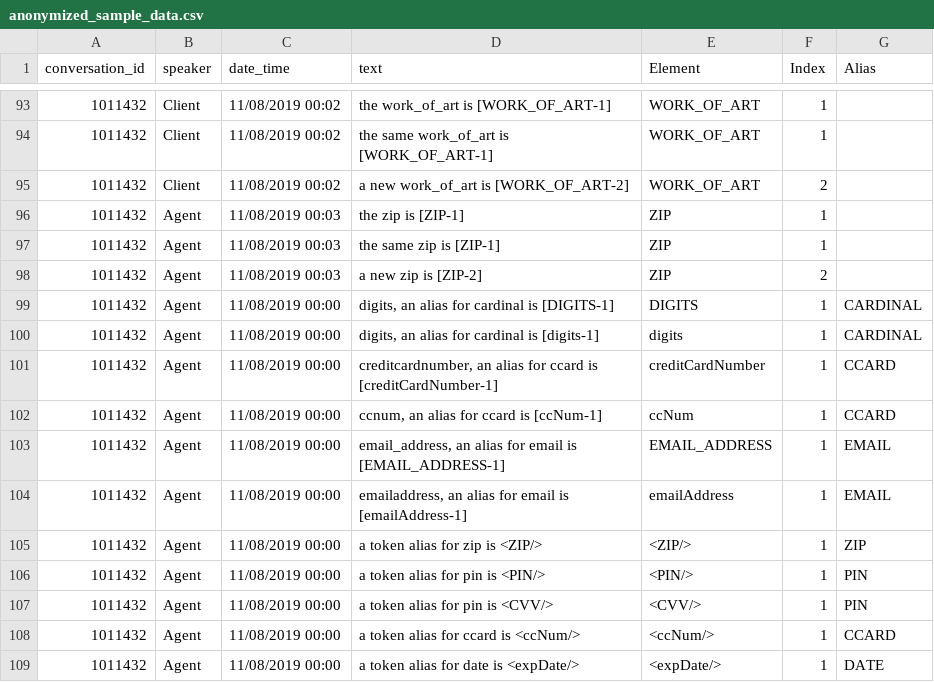
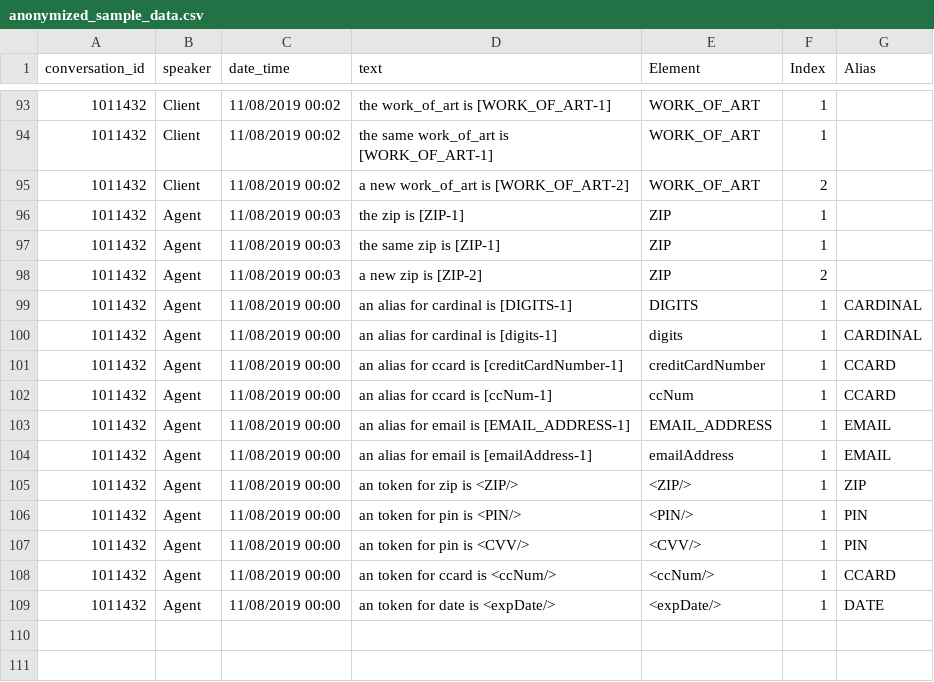
Before and after one commit to eisenzopf/redactomatic, a CSV file: data/anonymized_sample_data.csv, drawn as a sheet; only a part is shown, gaps mark what is left out.

```diff
--- a/data/anonymized_sample_data.csv
+++ b/data/anonymized_sample_data.csv
@@ -98,12 +98,12 @@ conversation_id,speaker,date_time,text,Element,Index,Alias
 1011432,Agent,11/08/2019 00:03,a new zip is [ZIP-2],ZIP,2,
-1011432,Agent,11/08/2019 00:00,"digits, an alias for cardinal is [DIGITS-1]",DIGITS,1,CARDINAL
-1011432,Agent,11/08/2019 00:00,"digits, an alias for cardinal is [digits-1]",digits,1,CARDINAL
-1011432,Agent,11/08/2019 00:00,"creditcardnumber, an alias for ccard is [creditCardNumber-1]",creditCardNumber,1,CCARD
-1011432,Agent,11/08/2019 00:00,"ccnum, an alias for ccard is [ccNum-1]",ccNum,1,CCARD
-1011432,Agent,11/08/2019 00:00,"email_address, an alias for email is [EMAIL_ADDRESS-1]",EMAIL_ADDRESS,1,EMAIL
-1011432,Agent,11/08/2019 00:00,"emailaddress, an alias for email is [emailAddress-1]",emailAddress,1,EMAIL
-1011432,Agent,11/08/2019 00:00,a token alias for zip is <ZIP/>,<ZIP/>,1,ZIP
-1011432,Agent,11/08/2019 00:00,a token alias for pin is <PIN/>,<PIN/>,1,PIN
-1011432,Agent,11/08/2019 00:00,a token alias for pin is <CVV/>,<CVV/>,1,PIN
-1011432,Agent,11/08/2019 00:00,a token alias for ccard is <ccNum/>,<ccNum/>,1,CCARD
-1011432,Agent,11/08/2019 00:00,a token alias for date is <expDate/>,<expDate/>,1,DATE
+1011432,Agent,11/08/2019 00:00,an alias for cardinal is [DIGITS-1],DIGITS,1,CARDINAL
+1011432,Agent,11/08/2019 00:00,an alias for cardinal is [digits-1],digits,1,CARDINAL
+1011432,Agent,11/08/2019 00:00,an alias for ccard is [creditCardNumber-1],creditCardNumber,1,CCARD
+1011432,Agent,11/08/2019 00:00,an alias for ccard is [ccNum-1],ccNum,1,CCARD
+1011432,Agent,11/08/2019 00:00,an alias for email is [EMAIL_ADDRESS-1],EMAIL_ADDRESS,1,EMAIL
+1011432,Agent,11/08/2019 00:00,an alias for email is [emailAddress-1],emailAddress,1,EMAIL
+1011432,Agent,11/08/2019 00:00,an token for zip is <ZIP/>,<ZIP/>,1,ZIP
+1011432,Agent,11/08/2019 00:00,an token for pin is <PIN/>,<PIN/>,1,PIN
+1011432,Agent,11/08/2019 00:00,an token for pin is <CVV/>,<CVV/>,1,PIN
+1011432,Agent,11/08/2019 00:00,an token for ccard is <ccNum/>,<ccNum/>,1,CCARD
+1011432,Agent,11/08/2019 00:00,an token for date is <expDate/>,<expDate/>,1,DATE
```
Also changed, not shown: 19 other files.
